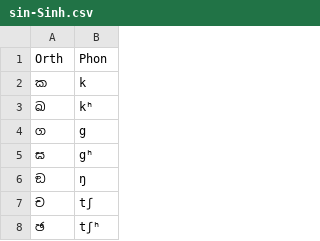
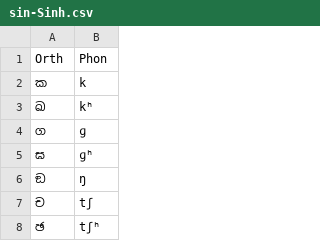
Before and after one commit to WorldHistoricalGazetteer/indexing, a CSV file: phonetics/epitran_extensions/sin-Sinh.csv, drawn as a sheet; only a part is shown; the diff covers the shown part only.

```diff
--- a/phonetics/epitran_extensions/sin-Sinh.csv
+++ b/phonetics/epitran_extensions/sin-Sinh.csv
@@ -3,4 +3,4 @@ Orth,Phon
 ඛ,kʰ
-ග,g
-ඝ,gʰ
+ග,ɡ
+ඝ,ɡʰ
 ඞ,ŋ
```
Also changed, not shown: 29 added rows elsewhere in this file, phonetics/epitran_extensions/pan-Guru.csv, 2 other files.
